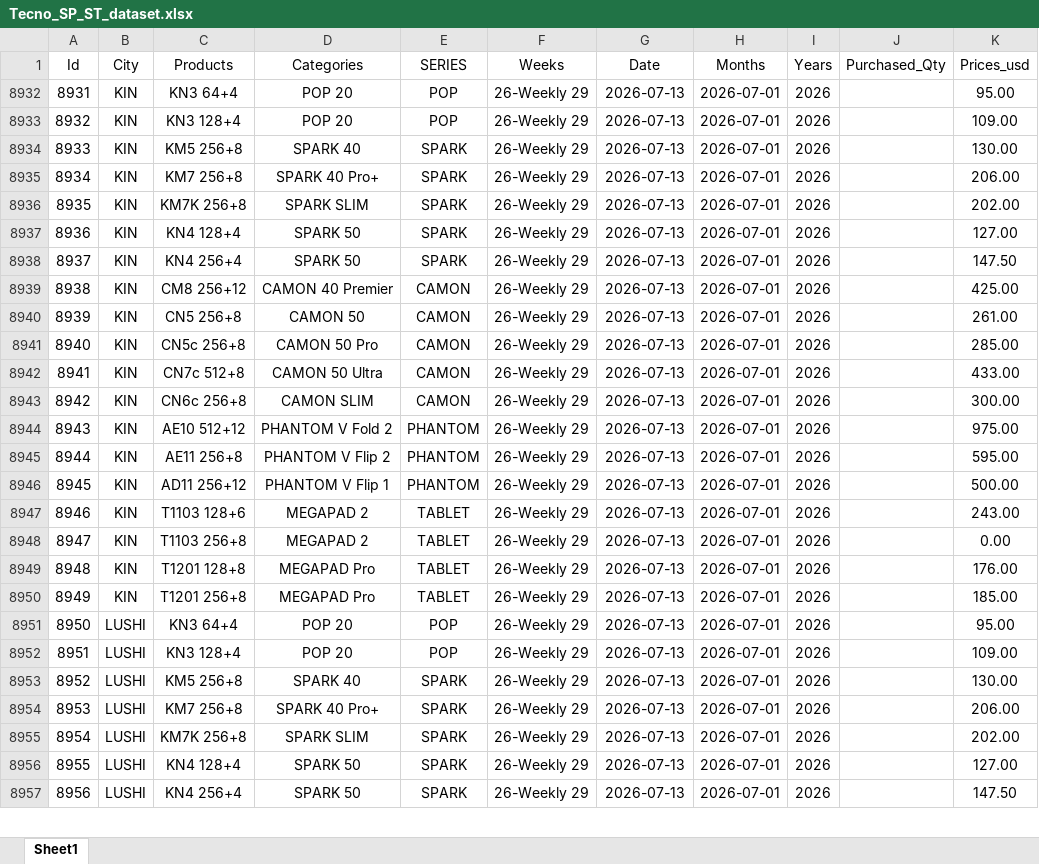
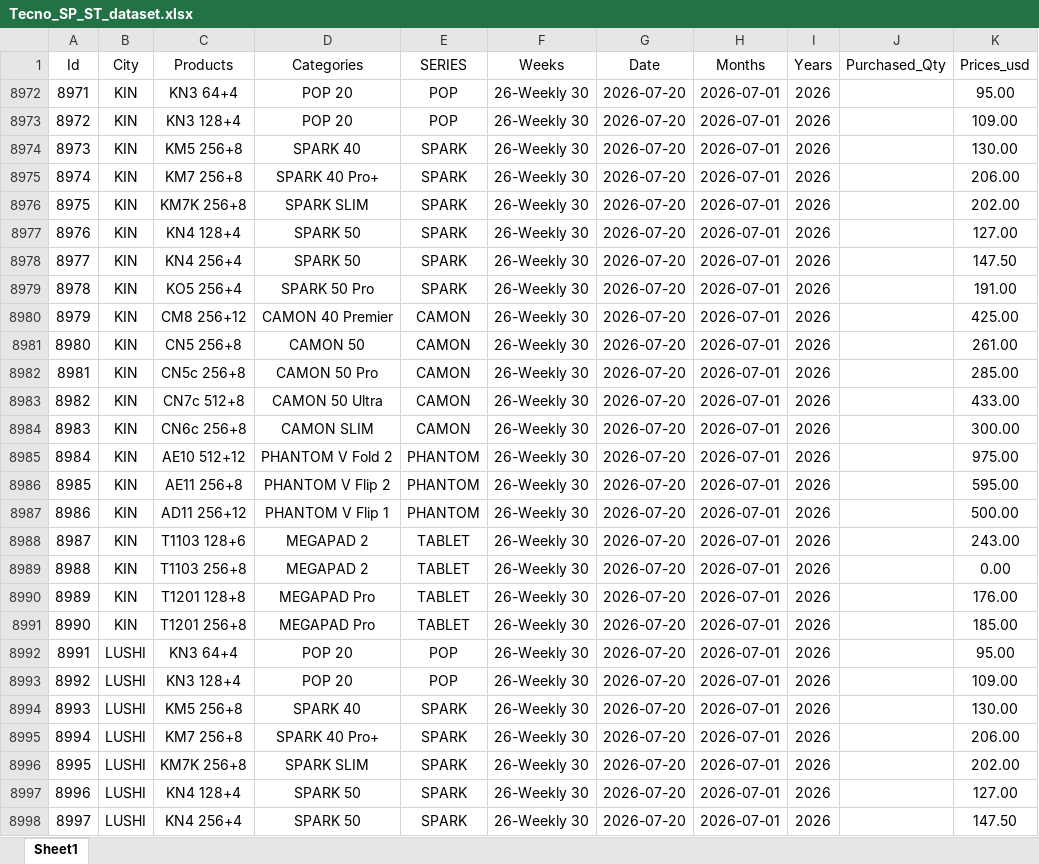
Before and after one commit to EasyEntreprise/DRC_Tecno_Channel, an Excel workbook: data/Tecno_SP_ST_dataset.xlsx, sheet Sheet1, drawn as a sheet; only a part is shown; values as stored, in another font and other column widths than the file's, no borders; addresses are those after the commit; the diff covers the shown part only; the diff names each change by its address in the sheet, - before the commit and + after, or states it on an @@ line.

```diff
--- a/data/Tecno_SP_ST_dataset.xlsx (sheet Sheet1)
+++ b/data/Tecno_SP_ST_dataset.xlsx (sheet Sheet1)
@@ column A (Id) renumbered from row 8972 down @@
-F8972:F8978 (Weeks): 26-Weekly 29
+F8972:F8978 (Weeks): 26-Weekly 30
-G8972:G8978 (Date): 2026-07-13
+G8972:G8978 (Date): 2026-07-20
+row 8979: 8978 | KIN | KO5 256+4 | SPARK 50 Pro | SPARK | 26-Weekly 30 | 2026-07-20 | 2026-07-01 | 2026 |  | 191.00
-F8980:F8998 (Weeks): 26-Weekly 29
+F8980:F8998 (Weeks): 26-Weekly 30
-G8980:G8998 (Date): 2026-07-13
+G8980:G8998 (Date): 2026-07-20
```
Also changed, not shown: 1 added row and 24 edited cells elsewhere in this sheet, hidden cells, data/Tecno_FP_ST_dataset.xlsx, 8 other files.
